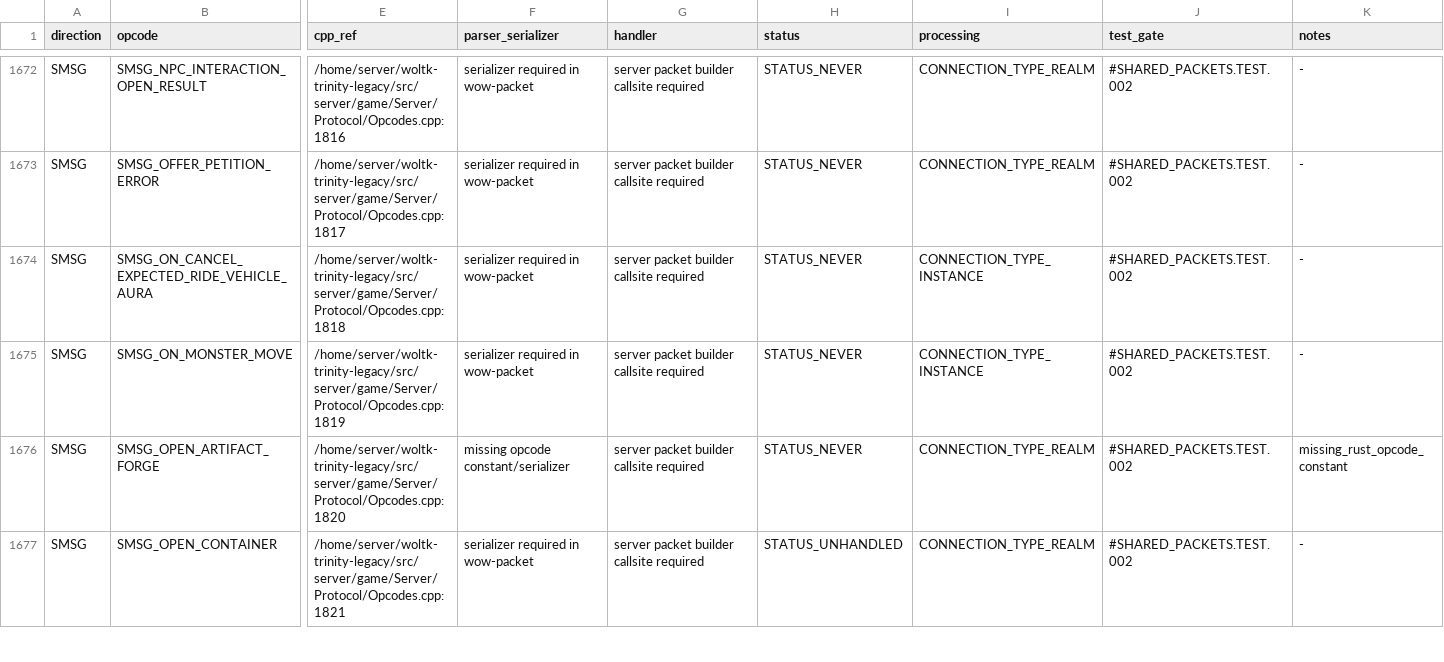
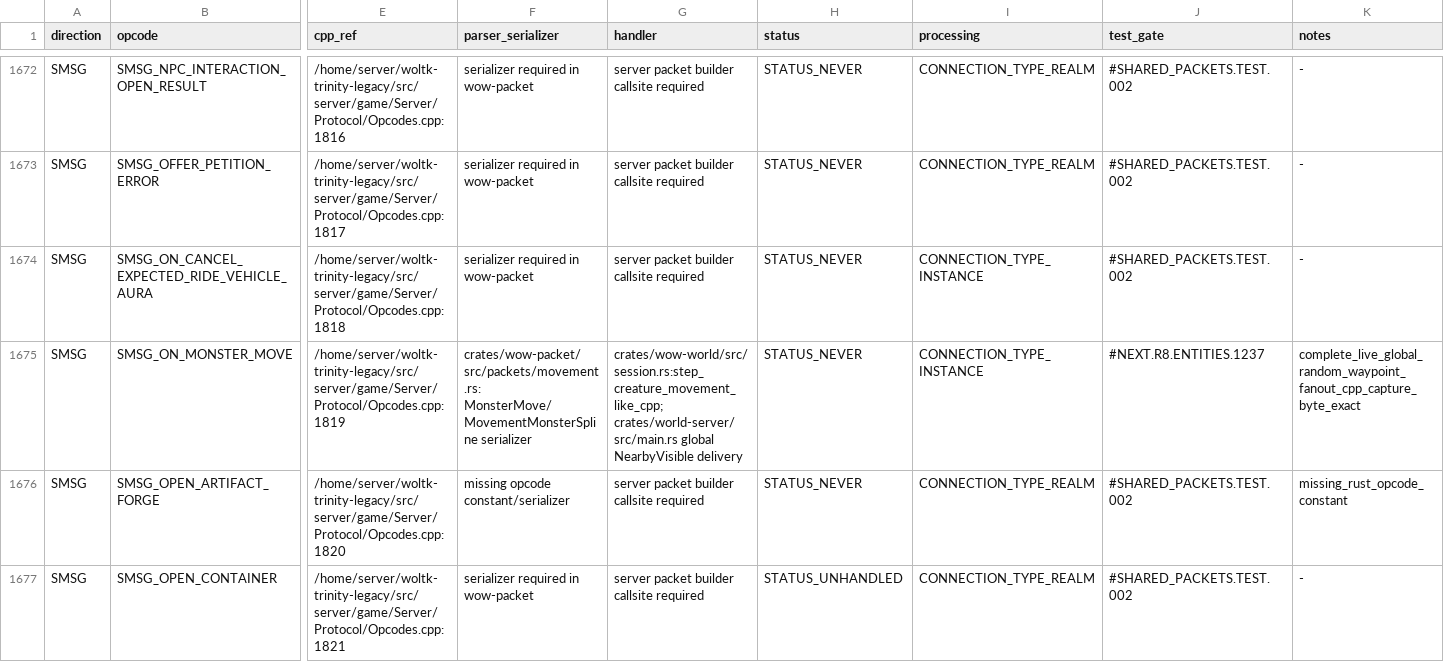
Before and after one commit to alseif0x/rustycore, a TSV file: docs/migration/inventory/r3-opcodes-registry.tsv, drawn as a sheet; only a part is shown, gaps mark what is left out; the diff names each change by its address in the sheet, - before the commit and + after, or states it on an @@ line.

Commit message:
[19] Close creature movement broadcast evidence gap (#125)
Close issue #21's bounded M2.1 evidence gap with a real C++ MonsterMove wire golden, repaired runtime fixtures, deterministic movement regression coverage, and updated active migration inventories.

Closes #21

```diff
--- a/docs/migration/inventory/r3-opcodes-registry.tsv
+++ b/docs/migration/inventory/r3-opcodes-registry.tsv
-F1675 (parser_serializer): serializer required in wow-packet
+F1675 (parser_serializer): crates/wow-packet/src/packets/movement.rs: MonsterMove/MovementMonsterSpline serializer
-G1675 (handler): server packet builder callsite required
+G1675 (handler): crates/wow-world/src/session.rs:step_creature_movement_like_cpp; crates/world-server/src/main.rs global NearbyVisible delivery
-J1675 (test_gate): #SHARED_PACKETS.TEST.002
+J1675 (test_gate): #NEXT.R8.ENTITIES.1237
-K1675 (notes): -
+K1675 (notes): complete_live_global_random_waypoint_fanout_cpp_capture_byte_exact
```
Also changed, not shown: 10 other files.
